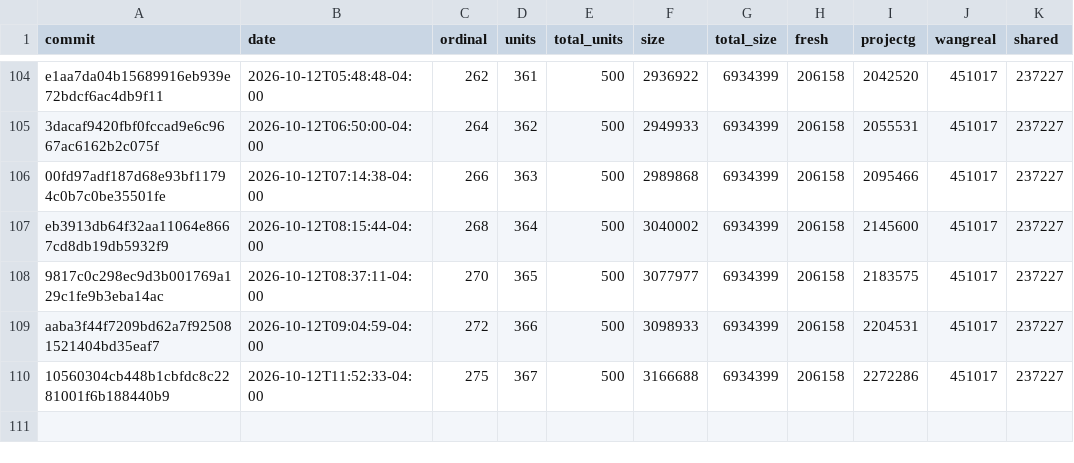
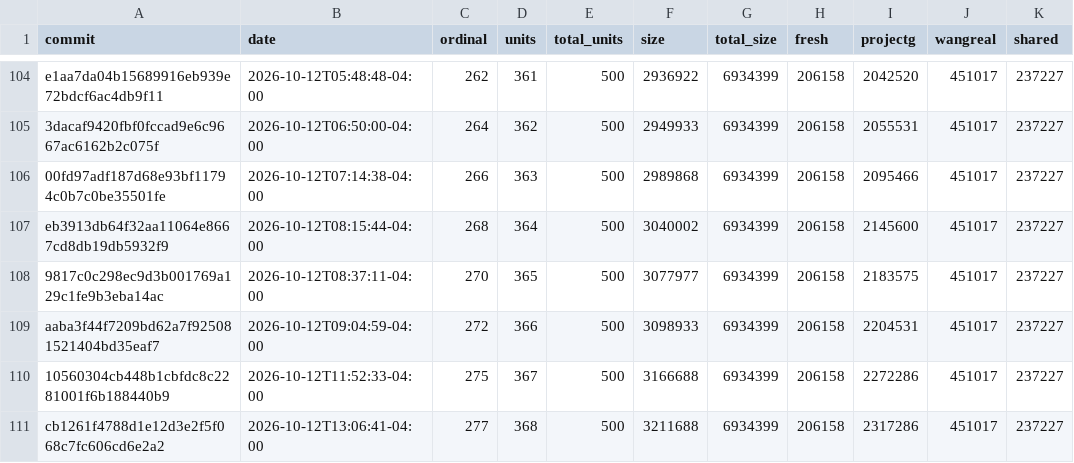
Before and after one commit to eantoniobr/rebang, a CSV file: docs/progress-history.csv, drawn as a sheet; only a part is shown, gaps mark what is left out; the diff names each change by its address in the sheet, - before the commit and + after, or states it on an @@ line.

```diff
--- a/docs/progress-history.csv
+++ b/docs/progress-history.csv
+row 111: cb1261f4788d1e12d3e2f5f068c7fc606cd6e2a2 | 2026-10-12T13:06:41-04:00 | 277 | 368 | 500 | 3211688 | 6934399 | 206158 | 2317286 | 451017 | 237227
```
Also changed, not shown: 2 other files.
